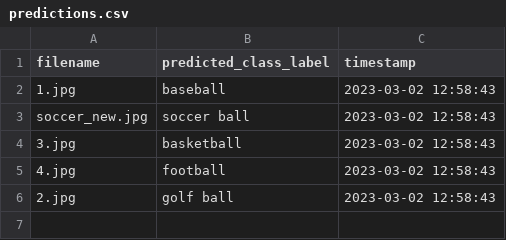
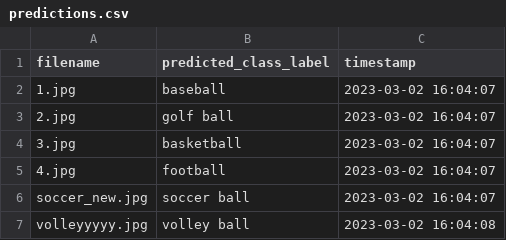
Before and after one commit to kmeans27/ball-classification, a CSV file: output/predictions.csv, drawn as a sheet.

Commit message:
Update predictions.csv

```diff
--- a/output/predictions.csv
+++ b/output/predictions.csv
@@ -1,6 +1,7 @@
 filename,predicted_class_label,timestamp
-1.jpg,baseball,2023-03-02 12:58:43
-soccer_new.jpg,soccer ball,2023-03-02 12:58:43
-3.jpg,basketball,2023-03-02 12:58:43
-4.jpg,football,2023-03-02 12:58:43
-2.jpg,golf ball,2023-03-02 12:58:43
+1.jpg,baseball,2023-03-02 16:04:07
+2.jpg,golf ball,2023-03-02 16:04:07
+3.jpg,basketball,2023-03-02 16:04:07
+4.jpg,football,2023-03-02 16:04:07
+soccer_new.jpg,soccer ball,2023-03-02 16:04:07
+volleyyyyy.jpg,volley ball,2023-03-02 16:04:08
```
